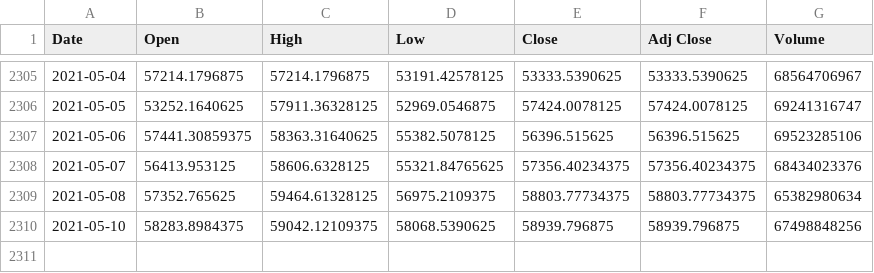
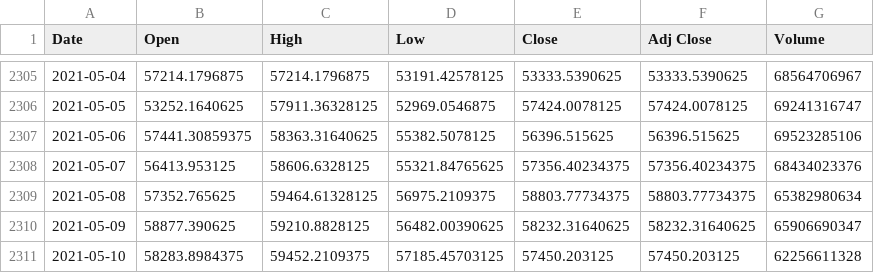
Before and after one commit to ihawn/NeuralNet, a CSV file: Price Predicting/in.csv, drawn as a sheet; only a part is shown, gaps mark what is left out.

```diff
--- a/Price Predicting/in.csv
+++ b/Price Predicting/in.csv
@@ -2309,2 +2309,3 @@ Date,Open,High,Low,Close,Adj Close,Volume
 2021-05-08,57352.765625,59464.61328125,56975.2109375,58803.77734375,58803.77734375,65382980634
-2021-05-10,58283.8984375,59042.12109375,58068.5390625,58939.796875,58939.796875,67498848256
+2021-05-09,58877.390625,59210.8828125,56482.00390625,58232.31640625,58232.31640625,65906690347
+2021-05-10,58283.8984375,59452.2109375,57185.45703125,57450.203125,57450.203125,62256611328
```
Also changed, not shown: Price Predicting/out.csv, Price Predicting/price_changes.csv, 1 other file.
